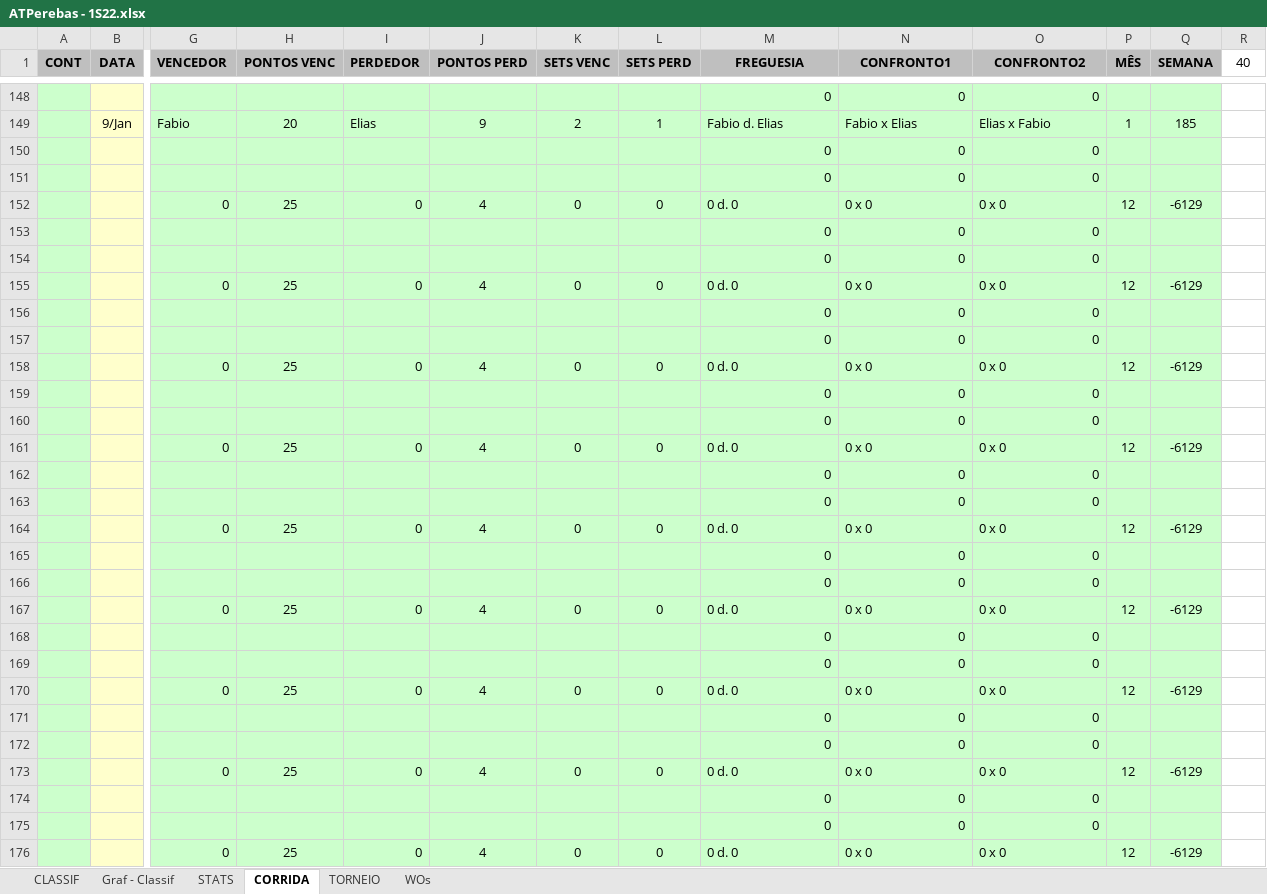
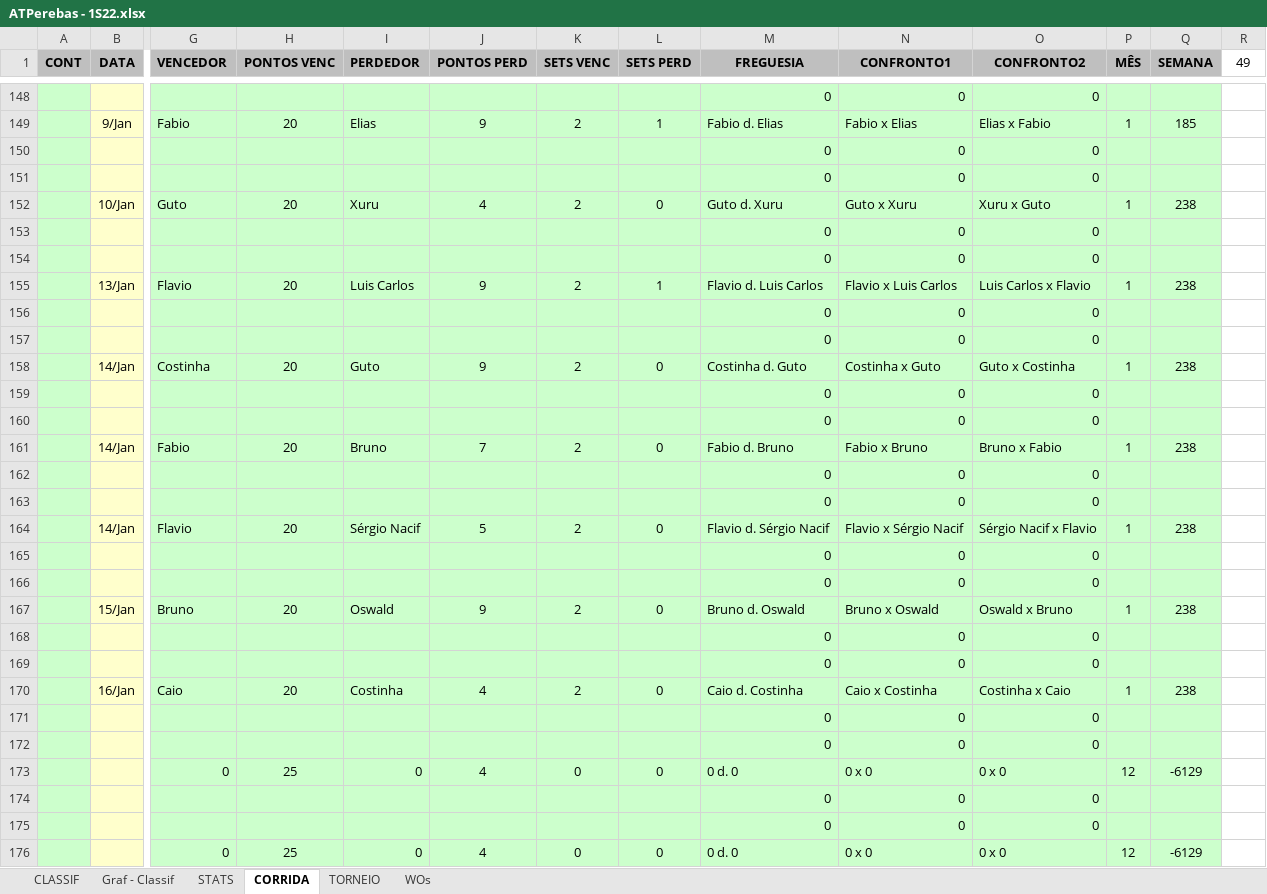
Before and after one commit to juanper/ATPerebas, an Excel workbook: 2022/semestre_1/ATPerebas - 1S22.xlsx, sheet CORRIDA, drawn as a sheet; only a part is shown, gaps mark what is left out; values as stored, in another font and other column widths than the file's, no borders; charts and pictures not drawn; removed rows and columns are numbered as before the commit, all else as after; rows hold the shown columns only; the diff names each change by its address in the sheet, - before the commit and + after, or states it on an @@ line.

```diff
--- a/2022/semestre_1/ATPerebas - 1S22.xlsx (sheet CORRIDA)
+++ b/2022/semestre_1/ATPerebas - 1S22.xlsx (sheet CORRIDA)
-R1: 40
+R1: 49
-row 152:  |  | 0 | 25 | 0 | 4 | 0 | 0 | 0 d. 0 | 0 x 0 | 0 x 0 | 12 | -6129
+row 152:  | 10/Jan | Guto | 20 | Xuru | 4 | 2 | 0 | Guto d. Xuru | Guto x Xuru | Xuru x Guto | 1 | 238
+row 153:  |  |  |  |  |  |  |  | 0 | 0 | 0
+row 155:  | 13/Jan | Flavio | 20 | Luis Carlos | 9 | 2 | 1 | Flavio d. Luis Carlos | Flavio x Luis Carlos | Luis Carlos x Flavio | 1 | 238
+row 156:  |  |  |  |  |  |  |  | 0 | 0 | 0
+row 157:  |  |  |  |  |  |  |  | 0 | 0 | 0
+row 158:  | 14/Jan | Costinha | 20 | Guto | 9 | 2 | 0 | Costinha d. Guto | Costinha x Guto | Guto x Costinha | 1 | 238
+row 159:  |  |  |  |  |  |  |  | 0 | 0 | 0
-row 155:  |  | 0 | 25 | 0 | 4 | 0 | 0 | 0 d. 0 | 0 x 0 | 0 x 0 | 12 | -6129
+row 161:  | 14/Jan | Fabio | 20 | Bruno | 7 | 2 | 0 | Fabio d. Bruno | Fabio x Bruno | Bruno x Fabio | 1 | 238
+row 162:  |  |  |  |  |  |  |  | 0 | 0 | 0
+row 164:  | 14/Jan | Flavio | 20 | Sérgio Nacif | 5 | 2 | 0 | Flavio d. Sérgio Nacif | Flavio x Sérgio Nacif | Sérgio Nacif x Flavio | 1 | 238
+row 165:  |  |  |  |  |  |  |  | 0 | 0 | 0
-row 158:  |  | 0 | 25 | 0 | 4 | 0 | 0 | 0 d. 0 | 0 x 0 | 0 x 0 | 12 | -6129
+row 167:  | 15/Jan | Bruno | 20 | Oswald | 9 | 2 | 0 | Bruno d. Oswald | Bruno x Oswald | Oswald x Bruno | 1 | 238
+row 168:  |  |  |  |  |  |  |  | 0 | 0 | 0
-row 160:  |  |  |  |  |  |  |  | 0 | 0 | 0
-row 161:  |  | 0 | 25 | 0 | 4 | 0 | 0 | 0 d. 0 | 0 x 0 | 0 x 0 | 12 | -6129
-row 162:  |  |  |  |  |  |  |  | 0 | 0 | 0
-row 163:  |  |  |  |  |  |  |  | 0 | 0 | 0
-row 164:  |  | 0 | 25 | 0 | 4 | 0 | 0 | 0 d. 0 | 0 x 0 | 0 x 0 | 12 | -6129
-row 165:  |  |  |  |  |  |  |  | 0 | 0 | 0
-row 166:  |  |  |  |  |  |  |  | 0 | 0 | 0
-row 167:  |  | 0 | 25 | 0 | 4 | 0 | 0 | 0 d. 0 | 0 x 0 | 0 x 0 | 12 | -6129
-row 168:  |  |  |  |  |  |  |  | 0 | 0 | 0
-row 169:  |  |  |  |  |  |  |  | 0 | 0 | 0
-row 170:  |  | 0 | 25 | 0 | 4 | 0 | 0 | 0 d. 0 | 0 x 0 | 0 x 0 | 12 | -6129
-row 171:  |  |  |  |  |  |  |  | 0 | 0 | 0
+row 170:  | 16/Jan | Caio | 20 | Costinha | 4 | 2 | 0 | Caio d. Costinha | Caio x Costinha | Costinha x Caio | 1 | 238
+row 171:  |  |  |  |  |  |  |  | 0 | 0 | 0
```
Also changed, not shown: sheet STATS, sheet CLASSIF, sheet WOs, hidden cells, charts or pictures, 7 other files.
